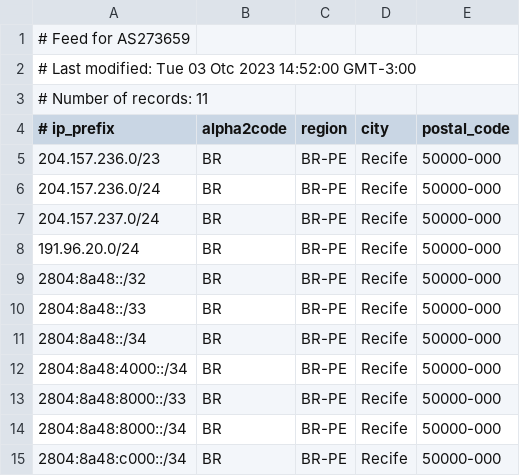
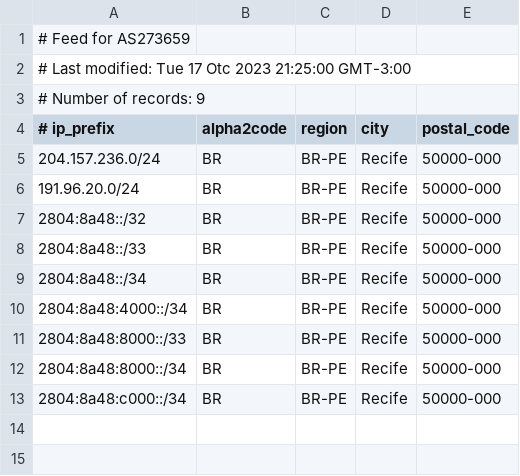
Before and after one commit to mlinktelecom/geofeed, a CSV file: geofeed.csv, drawn as a sheet.

Commit message:
Update geofeed.csv

```diff
--- a/geofeed.csv
+++ b/geofeed.csv
@@ -1,8 +1,6 @@
 # Feed for AS273659
-# Last modified: Tue 03 Otc 2023 14:52:00 GMT-3:00
-# Number of records: 11
+# Last modified: Tue 17 Otc 2023 21:25:00 GMT-3:00
+# Number of records: 9
 # ip_prefix,alpha2code,region,city,postal_code
-204.157.236.0/23,BR,BR-PE,Recife,50000-000,
 204.157.236.0/24,BR,BR-PE,Recife,50000-000,
-204.157.237.0/24,BR,BR-PE,Recife,50000-000,
 191.96.20.0/24,BR,BR-PE,Recife,50000-000,
```
